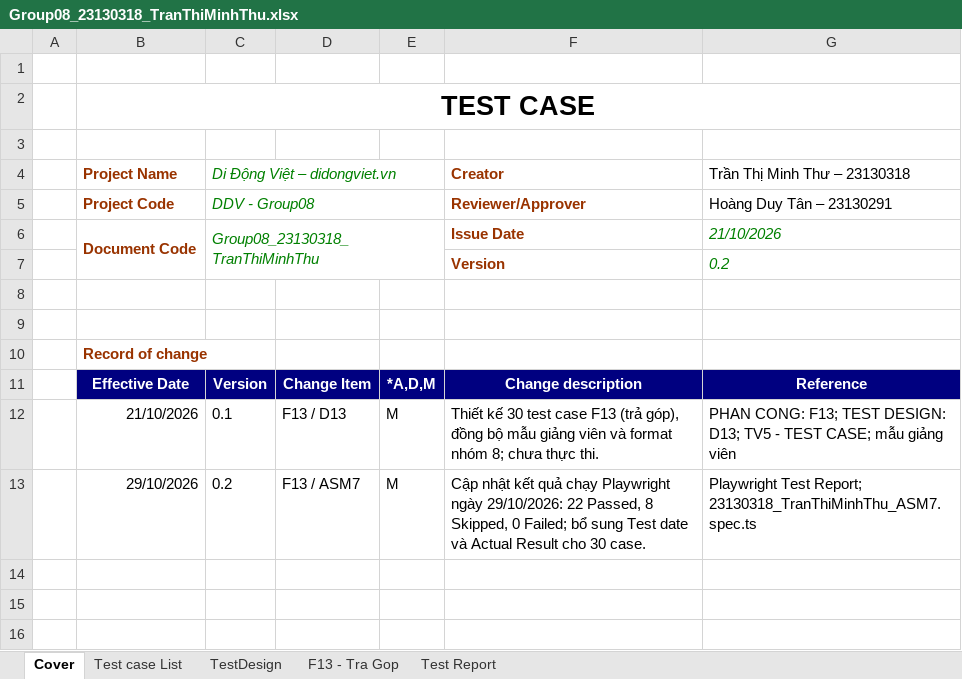
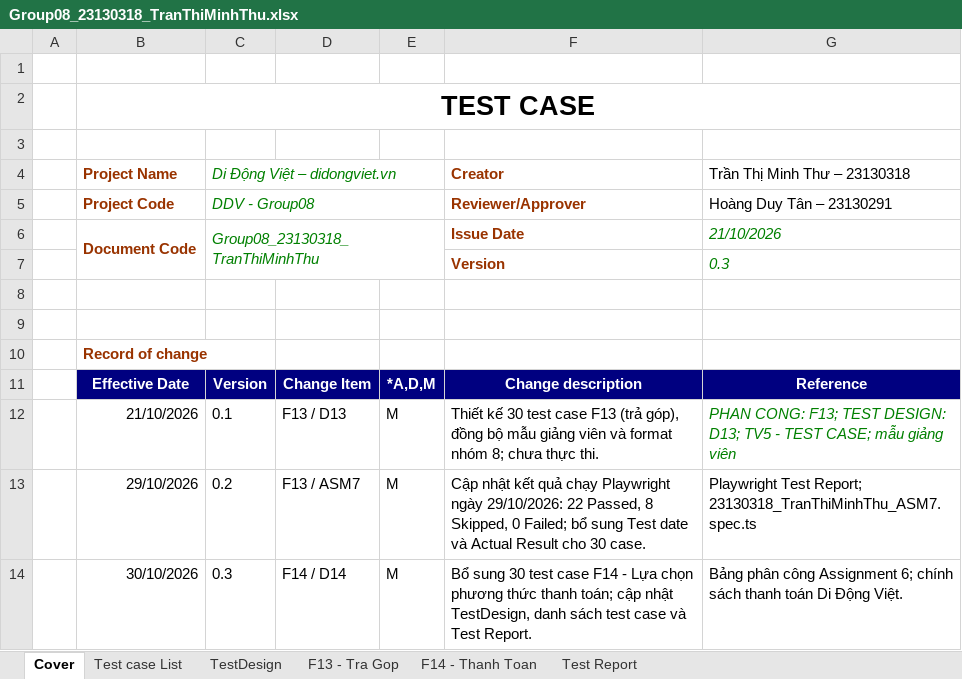
Before and after one commit to HoangDuyTan/Group08-Software-Test, an Excel workbook: docs/individual/Group08_23130318_TranThiMinhThu.xlsx, sheet Cover, drawn as a sheet; values as stored, in another font and other column widths than the file's, no borders; charts and pictures not drawn; the diff names each change by its address in the sheet, - before the commit and + after, or states it on an @@ line.

Commit message:
docs: update individual test report - 23130318 - Tran Thi Minh Thu

```diff
--- a/docs/individual/Group08_23130318_TranThiMinhThu.xlsx (sheet Cover)
+++ b/docs/individual/Group08_23130318_TranThiMinhThu.xlsx (sheet Cover)
+sheet tab: F14 - Thanh Toan
-G7 (Trần Thị Minh Thư – 23130318): 0.2
+G7 (Trần Thị Minh Thư – 23130318): 0.3
@@ G12 italic: off → on, text colour: black → #008000 @@
+row 14:  | 30/10/2026 | 0.3 | F14 / D14 | M | Bổ sung 30 test case F14 - Lựa chọn phương thức thanh toán; cập nhật TestDesign, danh sách test case và Test Report. | Bảng phân công Assignment 6; chính sách thanh toán Di Động Việt.
```
Also changed, not shown: sheet TestDesign, sheet Test Report, sheet Test case List, charts or pictures.
